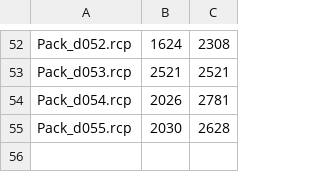
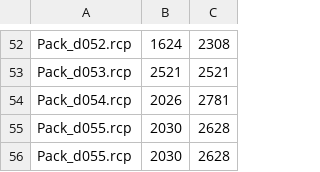
Before and after one commit to homulily85/rcpsp, a CSV file: bound/bound_pack_d.csv, drawn as a sheet; only a part is shown, gaps mark what is left out; the diff names each change by its address in the sheet, - before the commit and + after, or states it on an @@ line.

```diff
--- a/bound/bound_pack_d.csv
+++ b/bound/bound_pack_d.csv
+row 56: Pack_d055.rcp | 2030 | 2628
```
Also changed, not shown: 7 other files.
